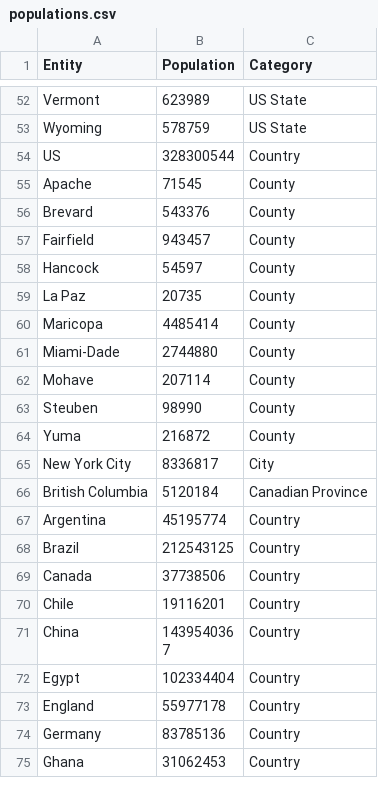
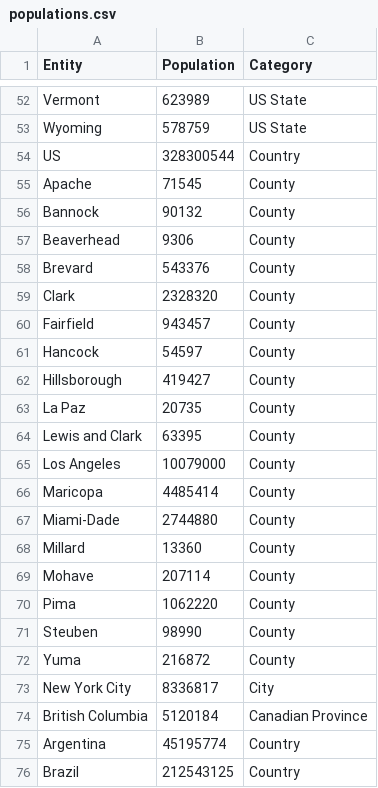
Before and after one commit to AlSimons/us_tracker, a CSV file: populations.csv, drawn as a sheet; only a part is shown, gaps mark what is left out; the shorter side is filled out with more unchanged rows; the diff names each change by its address in the sheet, - before the commit and + after, or states it on an @@ line.

Commit message:
Compare countries as well as states. Also:
Several weeks of tweaks to direct_plot.py,
add some population lines, and
tweaks to the ordinal conversion sub-feature of file_handling.py.

```diff
--- a/populations.csv
+++ b/populations.csv
+row 56: Bannock | 90132 | County
+row 57: Beaverhead | 9306 | County
+row 59: Clark | 2328320 | County
+row 62: Hillsborough | 419427 | County
+row 64: Lewis and Clark | 63395 | County
+row 65: Los Angeles | 10079000 | County
+row 68: Millard | 13360 | County
+row 70: Pima | 1062220 | County
```
Also changed, not shown: 3 other files.
